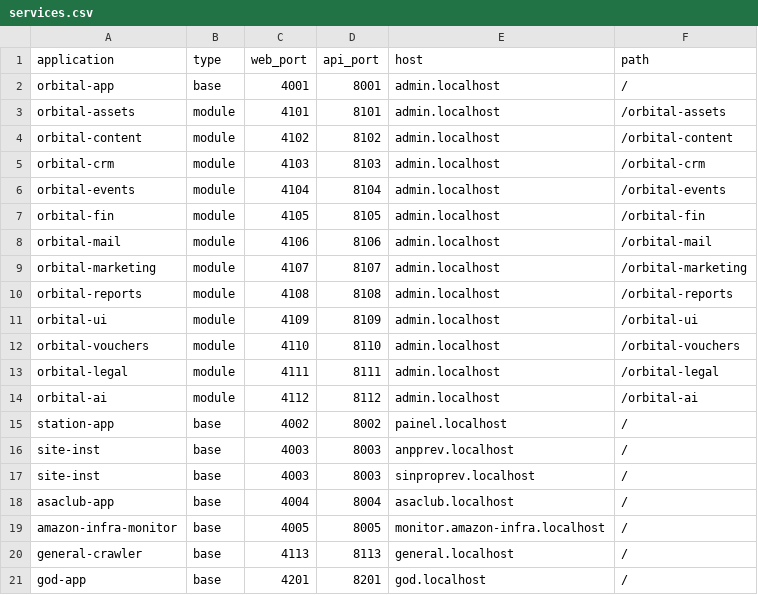
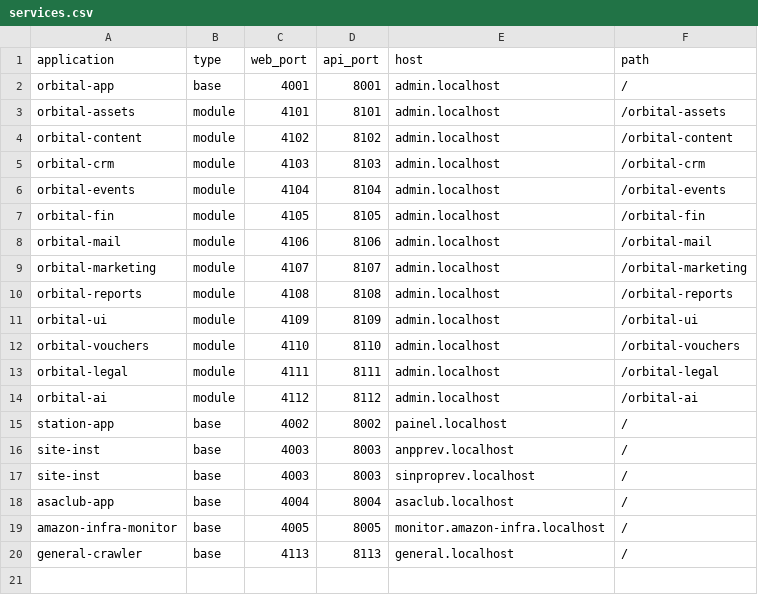
Before and after one commit to inatto/dev-automation, a CSV file: config/services.csv, drawn as a sheet.

```diff
--- a/config/services.csv
+++ b/config/services.csv
@@ -20,2 +20 @@ amazon-infra-monitor;base;4005;8005;monitor.amazon-infra.localhost;/
 general-crawler;base;4113;8113;general.localhost;/
-god-app;base;4201;8201;god.localhost;/
```
Also changed, not shown: 6 other files.
